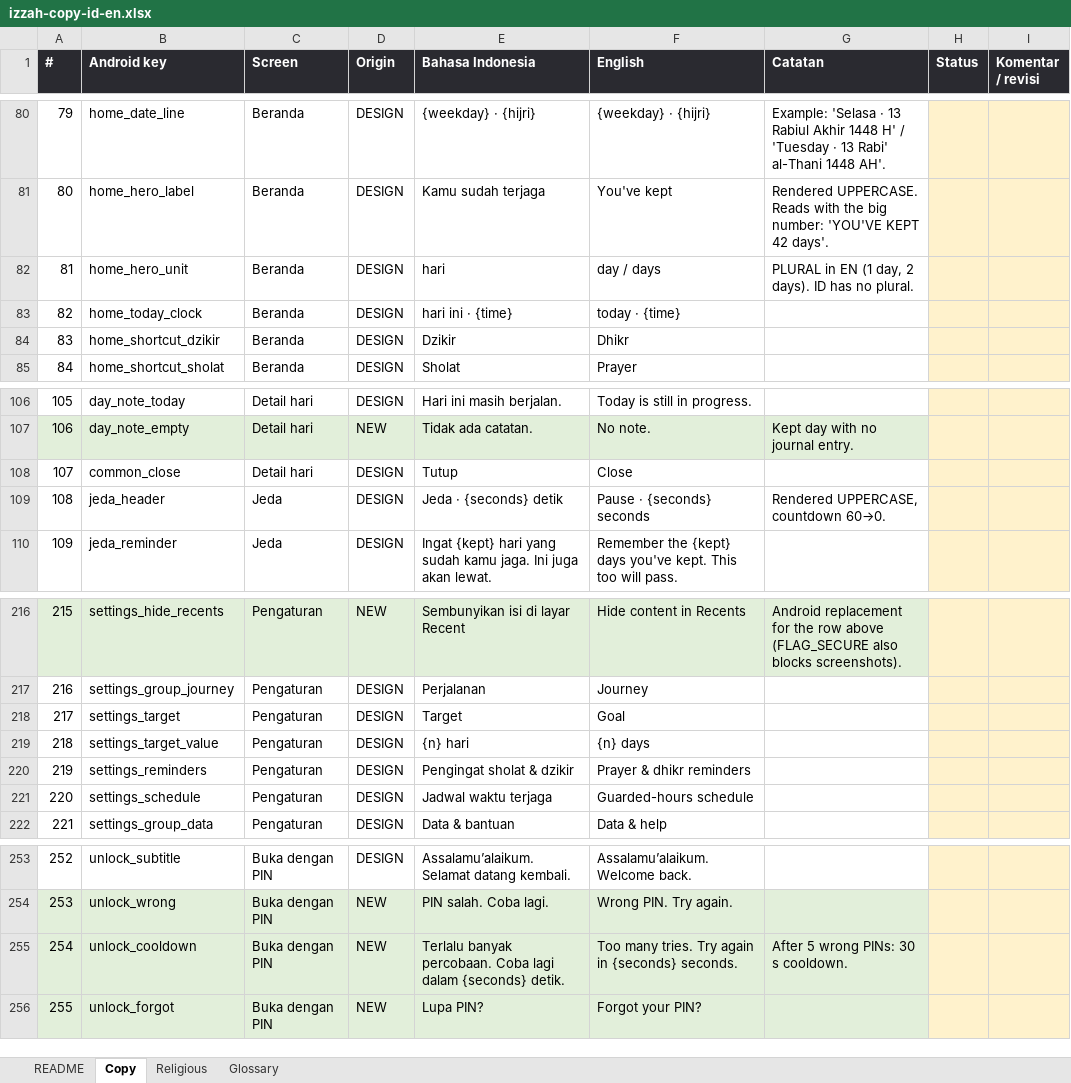
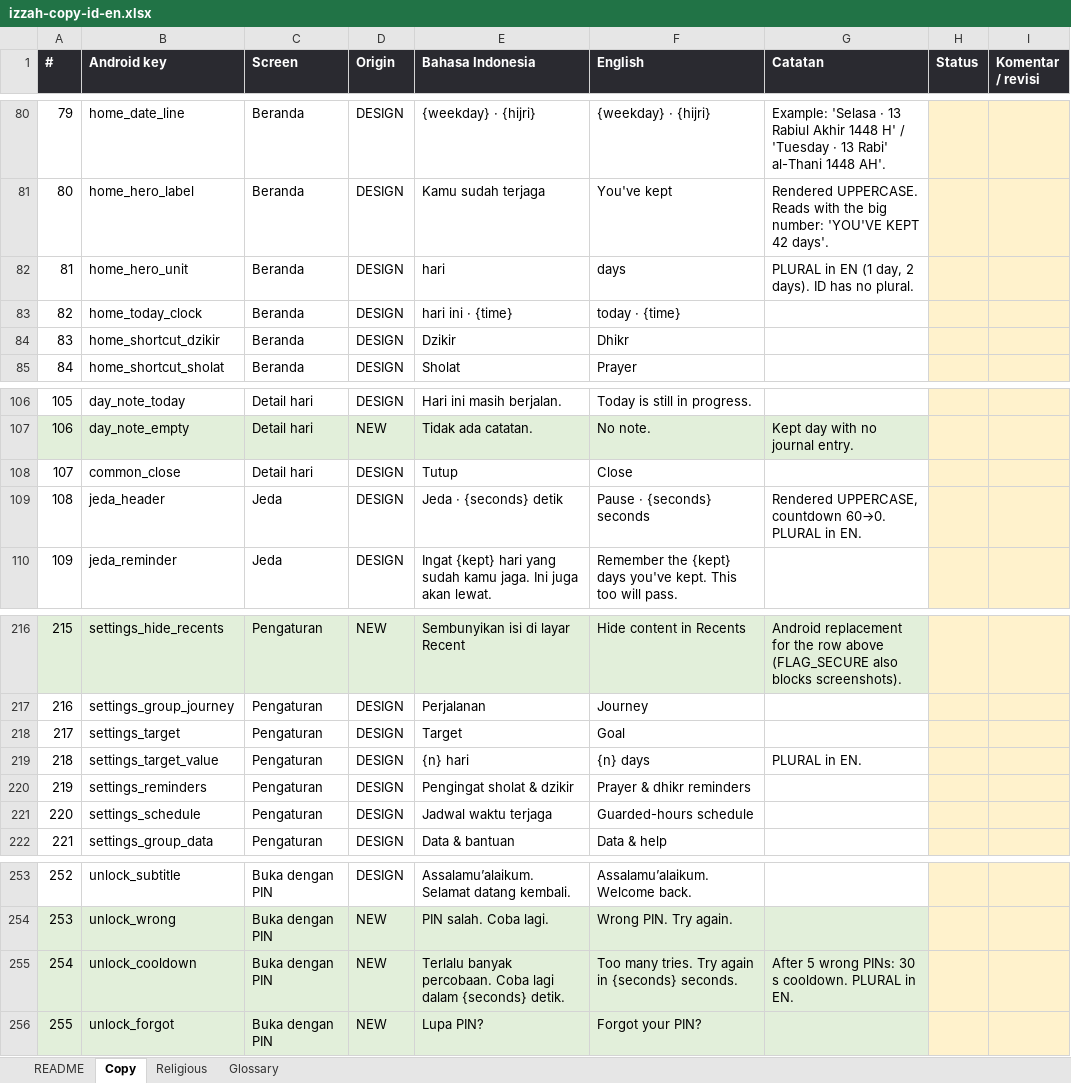
Before and after one commit to iqbalansyor/izzah-android, an Excel workbook: docs/copy/izzah-copy-id-en.xlsx, sheet Copy, drawn as a sheet; only a part is shown, gaps mark what is left out; values as stored, in another font and other column widths than the file's, no borders; the diff names each change by its address in the sheet, - before the commit and + after, or states it on an @@ line.

```diff
--- a/docs/copy/izzah-copy-id-en.xlsx (sheet Copy)
+++ b/docs/copy/izzah-copy-id-en.xlsx (sheet Copy)
-F82 (English): day / days
+F82 (English): days
-G109 (Catatan): Rendered UPPERCASE, countdown 60→0.
+G109 (Catatan): Rendered UPPERCASE, countdown 60→0. PLURAL in EN.
-G219 (Catatan): (empty)
+G219 (Catatan): PLURAL in EN.
-G255 (Catatan): After 5 wrong PINs: 30 s cooldown.
+G255 (Catatan): After 5 wrong PINs: 30 s cooldown. PLURAL in EN.
```
Also changed, not shown: 2 other files.
